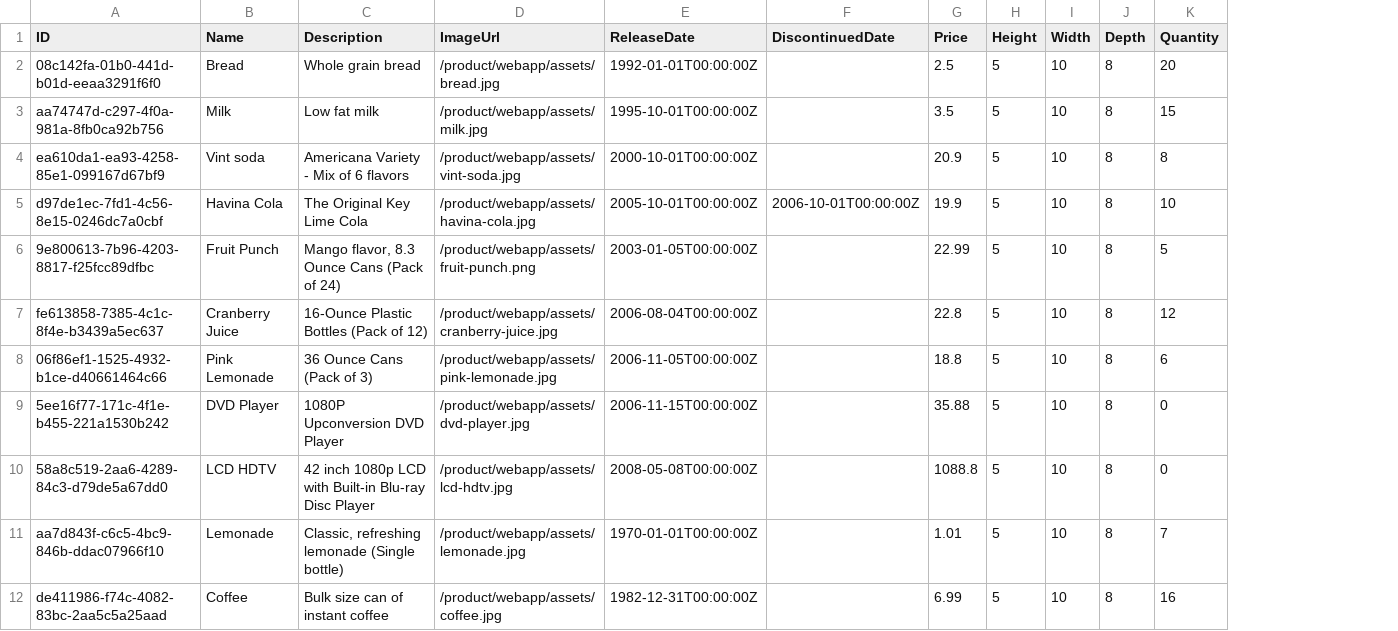
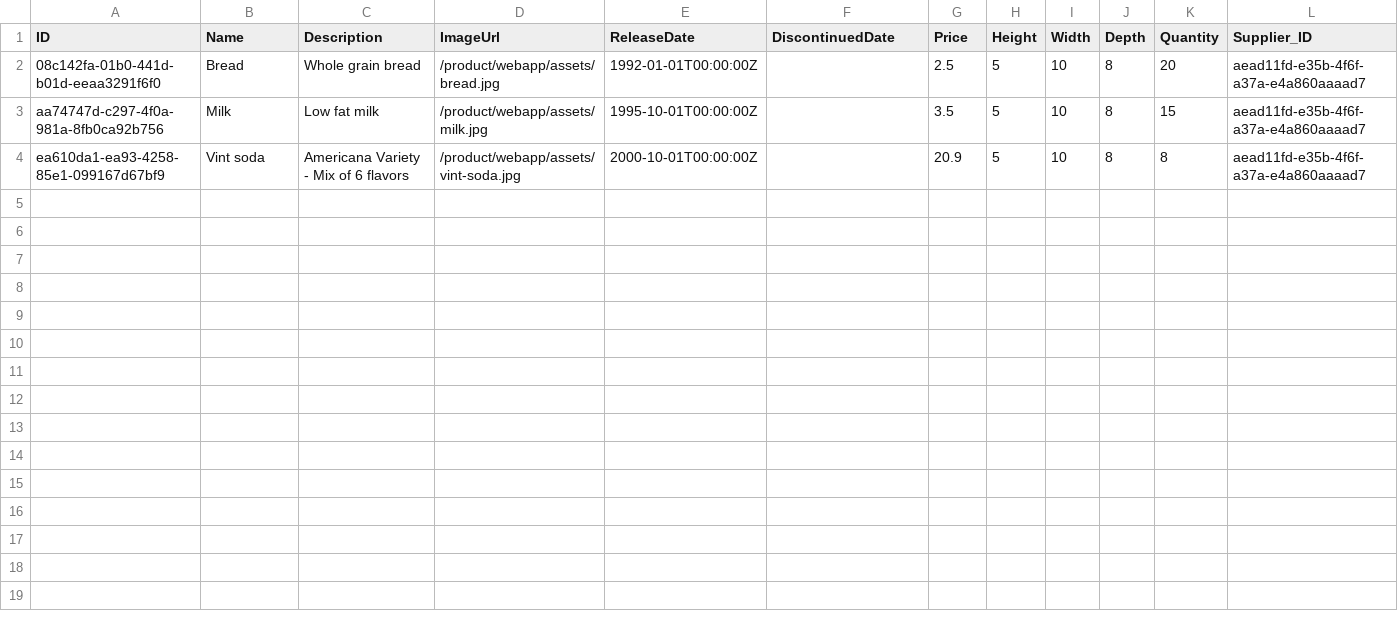
Before and after one commit to ojados/cap-products, a CSV file: products_catalog/db/data/com.logali.materials-Products.csv, drawn as a sheet; removed rows and columns are numbered as before the commit, all else as after; the diff names each change by its address in the sheet, - before the commit and + after, or states it on an @@ line.

```diff
--- a/products_catalog/db/data/com.logali.materials-Products.csv
+++ b/products_catalog/db/data/com.logali.materials-Products.csv
+column L (Supplier_ID), rows 2-4: all aead11fd-e35b-4f6f-a37a-e4a860aaaad7
-row 5: d97de1ec-7fd1-4c56-8e15-0246dc7a0cbf | Havina Cola | The Original Key Lime Cola | /product/webapp/assets/havina-cola.jpg | 2005-10-01T00:00:00Z | 2006-10-01T00:00:00Z | 19.9 | 5 | 10 | 8 | 10
-row 6: 9e800613-7b96-4203-8817-f25fcc89dfbc | Fruit Punch | Mango flavor, 8.3 Ounce Cans (Pack of 24) | /product/webapp/assets/fruit-punch.png | 2003-01-05T00:00:00Z |  | 22.99 | 5 | 10 | 8 | 5
-row 7: fe613858-7385-4c1c-8f4e-b3439a5ec637 | Cranberry Juice | 16-Ounce Plastic Bottles (Pack of 12) | /product/webapp/assets/cranberry-juice.jpg | 2006-08-04T00:00:00Z |  | 22.8 | 5 | 10 | 8 | 12
-row 8: 06f86ef1-1525-4932-b1ce-d40661464c66 | Pink Lemonade | 36 Ounce Cans (Pack of 3) | /product/webapp/assets/pink-lemonade.jpg | 2006-11-05T00:00:00Z |  | 18.8 | 5 | 10 | 8 | 6
-row 9: 5ee16f77-171c-4f1e-b455-221a1530b242 | DVD Player | 1080P Upconversion DVD Player | /product/webapp/assets/dvd-player.jpg | 2006-11-15T00:00:00Z |  | 35.88 | 5 | 10 | 8 | 0
-row 10: 58a8c519-2aa6-4289-84c3-d79de5a67dd0 | LCD HDTV | 42 inch 1080p LCD with Built-in Blu-ray Disc Player | /product/webapp/assets/lcd-hdtv.jpg | 2008-05-08T00:00:00Z |  | 1088.8 | 5 | 10 | 8 | 0
-row 11: aa7d843f-c6c5-4bc9-846b-ddac07966f10 | Lemonade | Classic, refreshing lemonade (Single bottle) | /product/webapp/assets/lemonade.jpg | 1970-01-01T00:00:00Z |  | 1.01 | 5 | 10 | 8 | 7
-row 12: de411986-f74c-4082-83bc-2aa5c5a25aad | Coffee | Bulk size can of instant coffee | /product/webapp/assets/coffee.jpg | 1982-12-31T00:00:00Z |  | 6.99 | 5 | 10 | 8 | 16
```
Also changed, not shown: 3 other files.
